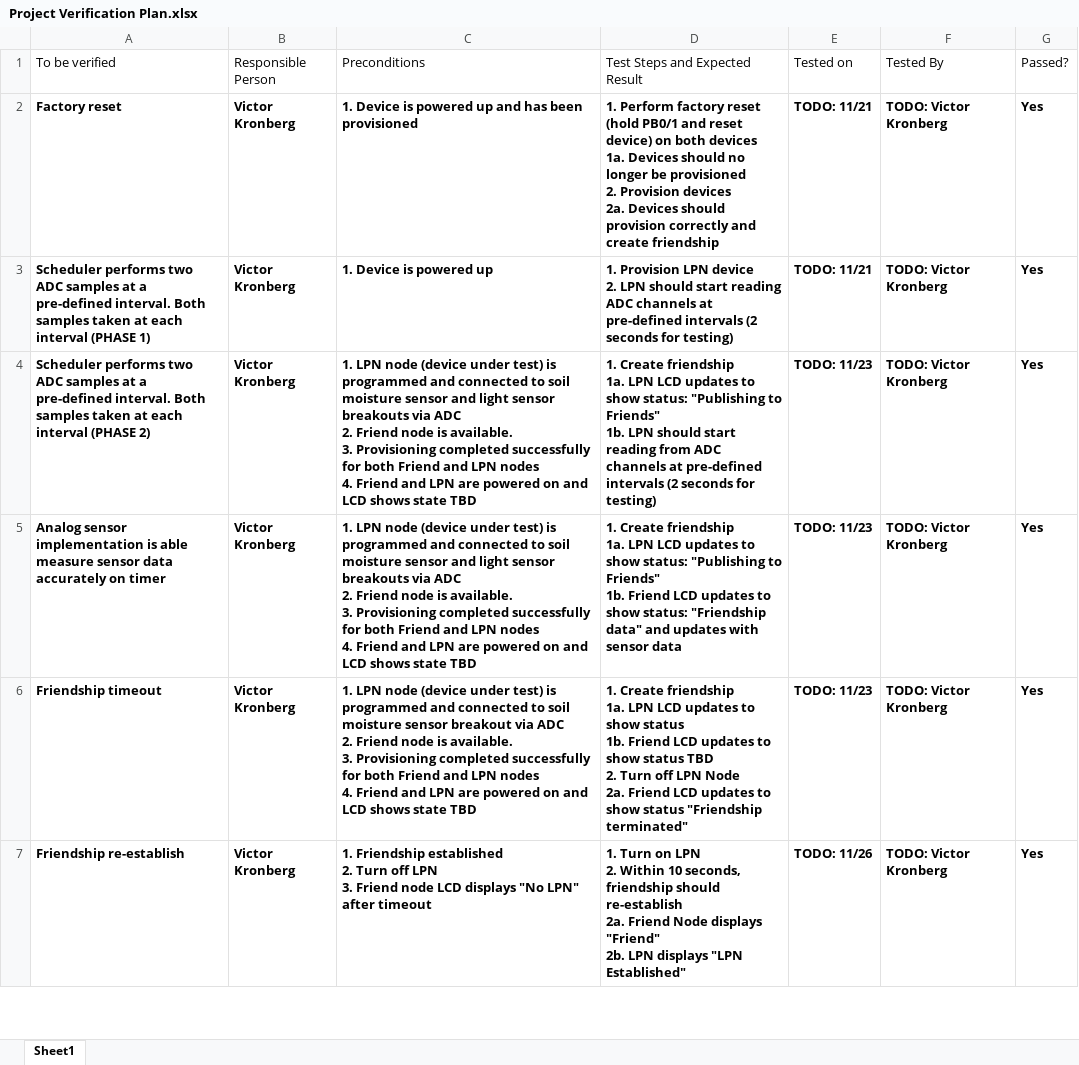
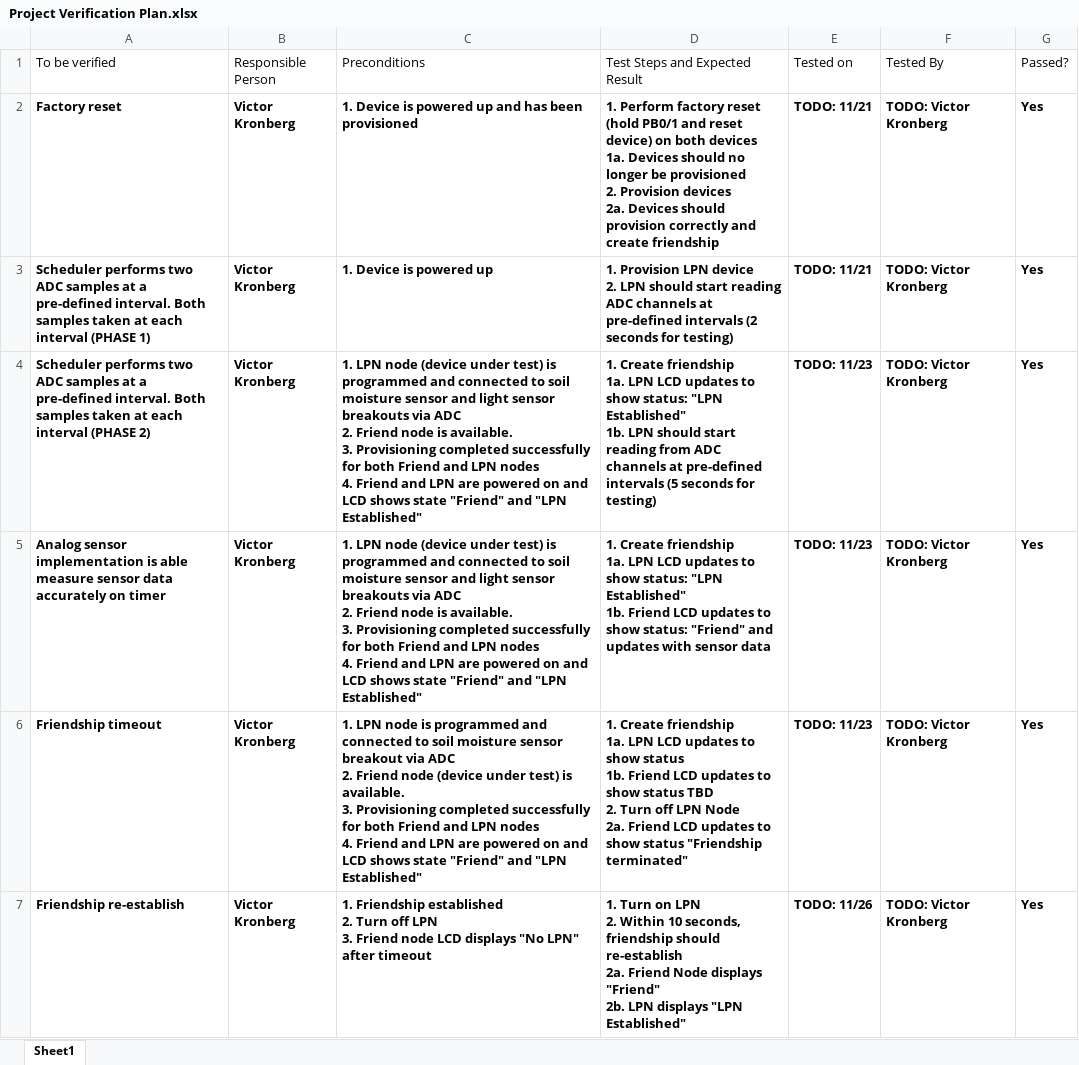
Before and after one commit to CU-ECEN-5823/course-project-victorkronberg, an Excel workbook: documents/Project Verification Plan.xlsx, sheet Sheet1, drawn as a sheet; only a part is shown; values as stored, in another font and other column widths than the file's, no borders; ↵ is a line break in a cell; the diff covers the shown part only; the diff names each change by its address in the sheet, - before the commit and + after, or states it on an @@ line.

Commit message:
Final project complete

```diff
--- a/documents/Project Verification Plan.xlsx (sheet Sheet1)
+++ b/documents/Project Verification Plan.xlsx (sheet Sheet1)
-C4:C5 (Preconditions): …shows state TBD
+C4:C5 (Preconditions): …shows state "Friend" and "LPN Established"
-D4 (Test Steps and Expected Result): …show status: "Publishing to Friends" ↵ 1b. LPN should start reading from ADC channels at pre-defined intervals (2 seconds for…
+D4 (Test Steps and Expected Result): …show status: "LPN Established" ↵ 1b. LPN should start reading from ADC channels at pre-defined intervals (5 seconds for…
-D5 (Test Steps and Expected Result): …show status: "Publishing to Friends" ↵ 1b. Friend LCD updates to show status: "Friendship data" and updates…
+D5 (Test Steps and Expected Result): …show status: "LPN Established" ↵ 1b. Friend LCD updates to show status: "Friend" and updates…
-C6 (Preconditions): …LPN node (device under test) is programmed and connected to soil moisture sensor breakout via ADC ↵ 2. Friend node is available. ↵ 3. Provisioning completed successfully for both Friend and LPN nodes ↵ 4. Friend and LPN are powered on and LCD shows state TBD
+C6 (Preconditions): …LPN node is programmed and connected to soil moisture sensor breakout via ADC ↵ 2. Friend node (device under test) is available. ↵ 3. Provisioning completed successfully for both Friend and LPN nodes ↵ 4. Friend and LPN are powered on and LCD shows state "Friend" and "LPN Established"
```
Also changed, not shown: 6 edited cells elsewhere in this sheet, 5 other files.
